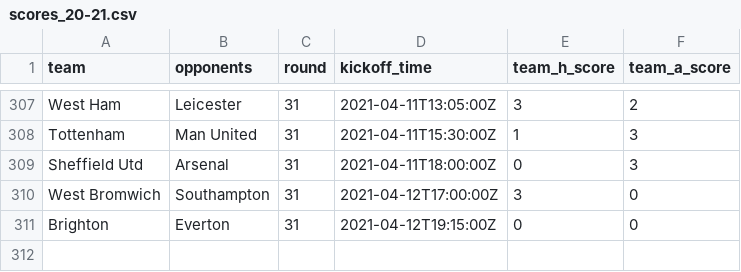
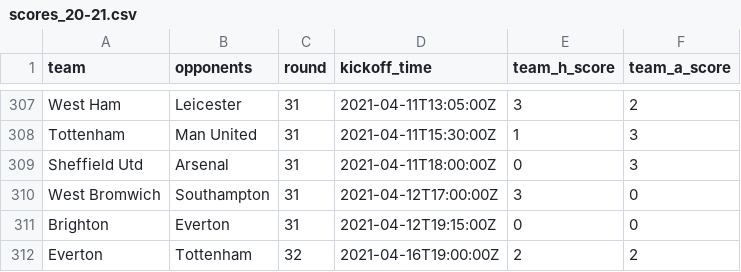
Before and after one commit to eivindhammers/filserver, a CSV file: scores_20-21.csv, drawn as a sheet; only a part is shown, gaps mark what is left out.

Commit message:
update scores

```diff
--- a/scores_20-21.csv
+++ b/scores_20-21.csv
@@ -311 +311,2 @@
 "Brighton";"Everton";31;"2021-04-12T19:15:00Z";0;0
+"Everton";"Tottenham";32;"2021-04-16T19:00:00Z";2;2
```
